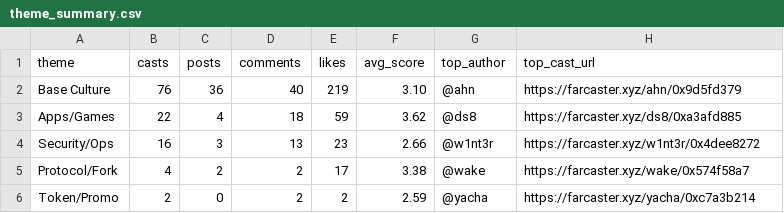
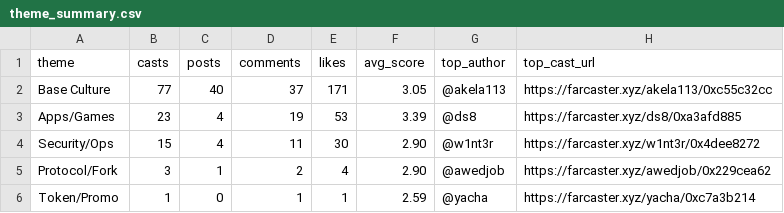
Before and after one commit to ael-dev3/Clawberto-Farcaster-Context, a CSV file: public/generated/theme_summary.csv, drawn as a sheet.

```diff
--- a/public/generated/theme_summary.csv
+++ b/public/generated/theme_summary.csv
@@ -1,6 +1,6 @@
 theme,casts,posts,comments,likes,avg_score,top_author,top_cast_url
-Base Culture,76,36,40,219,3.10,@ahn,https://farcaster.xyz/ahn/0x9d5fd379
-Apps/Games,22,4,18,59,3.62,@ds8,https://farcaster.xyz/ds8/0xa3afd885
-Security/Ops,16,3,13,23,2.66,@w1nt3r,https://farcaster.xyz/w1nt3r/0x4dee8272
-Protocol/Fork,4,2,2,17,3.38,@wake,https://farcaster.xyz/wake/0x574f58a7
-Token/Promo,2,0,2,2,2.59,@yacha,https://farcaster.xyz/yacha/0xc7a3b214
+Base Culture,77,40,37,171,3.05,@akela113,https://farcaster.xyz/akela113/0xc55c32cc
+Apps/Games,23,4,19,53,3.39,@ds8,https://farcaster.xyz/ds8/0xa3afd885
+Security/Ops,15,4,11,30,2.90,@w1nt3r,https://farcaster.xyz/w1nt3r/0x4dee8272
+Protocol/Fork,3,1,2,4,2.90,@awedjob,https://farcaster.xyz/awedjob/0x229cea62
+Token/Promo,1,0,1,1,2.59,@yacha,https://farcaster.xyz/yacha/0xc7a3b214
```
Also changed, not shown: generated/agent_take.csv, generated/authors.csv, 21 other files.
